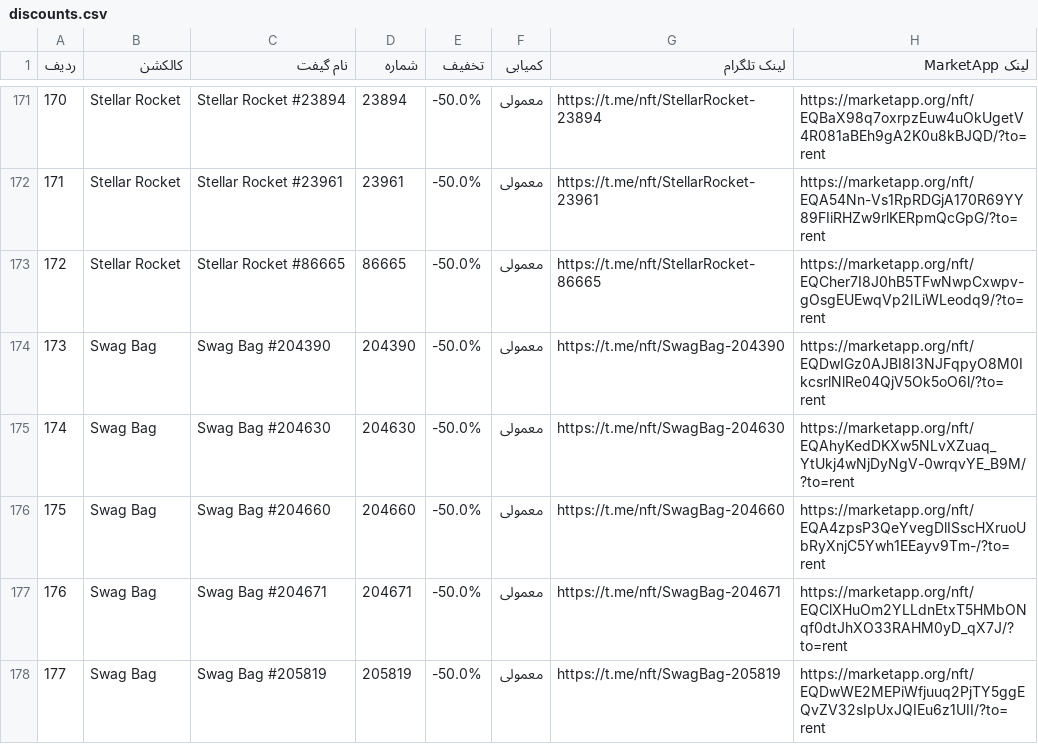
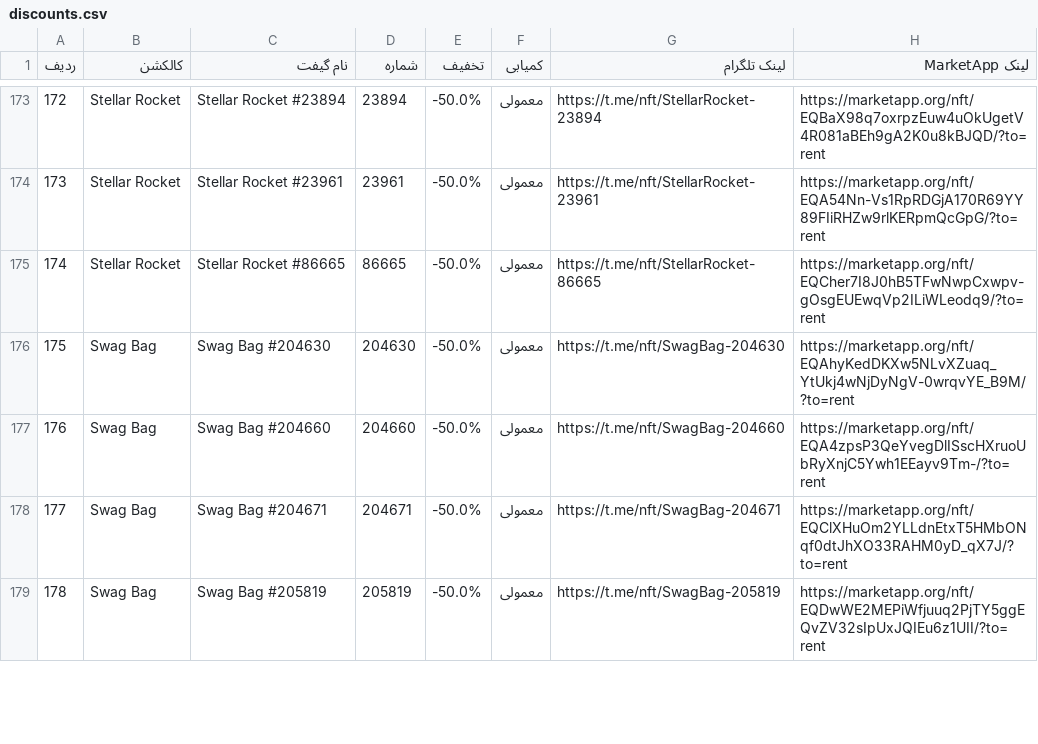
Before and after one commit to Zanjania0/market-deal-bot, a CSV file: discounts.csv, drawn as a sheet; only a part is shown, gaps mark what is left out; removed rows and columns are numbered as before the commit, all else as after; the diff covers the shown part only; the diff names each change by its address in the sheet, - before the commit and + after, or states it on an @@ line.

```diff
--- a/discounts.csv
+++ b/discounts.csv
@@ column A (ردیف) renumbered between rows 13 and 200 @@
-row 174: 173 | Swag Bag | Swag Bag #204390 | 204390 | -50.0% | معمولی | https://t.me/nft/SwagBag-204390 | https://marketapp.org/nft/EQDwIGz0AJBI8I3NJFqpyO8M0IkcsrlNlRe04QjV5Ok5oO6l/?to=rent
```
Also changed, not shown: 4 added rows and 3 removed rows elsewhere in this file, 2 other files.
